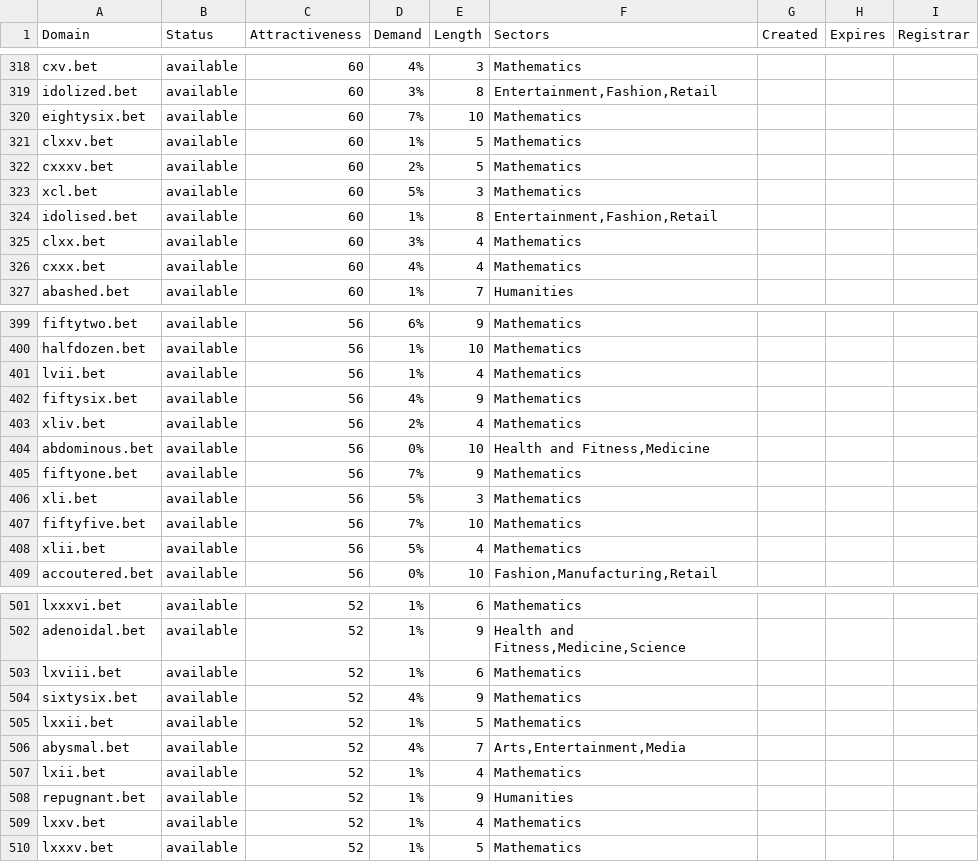
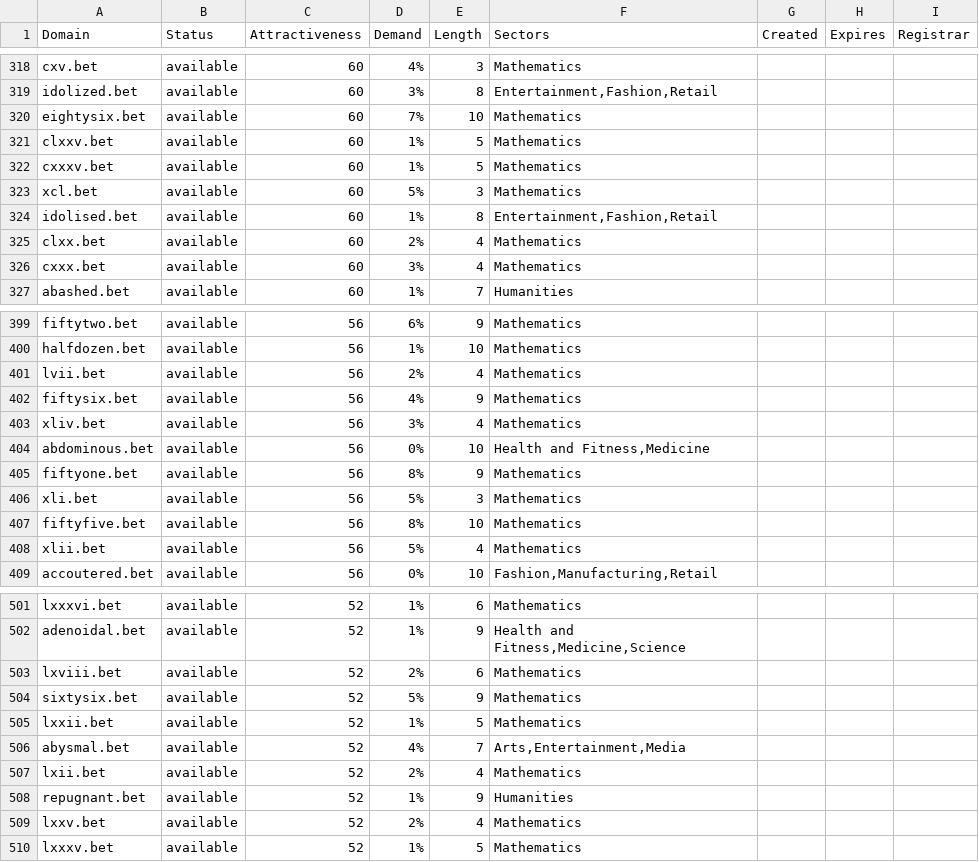
Before and after one commit to UniqueDomains/bet-oneword-domains, a CSV file: bet.csv, drawn as a sheet; only a part is shown, gaps mark what is left out; the diff covers the shown part only.

```diff
--- a/bet.csv
+++ b/bet.csv
@@ -321,7 +321,7 @@ eightysix.bet,available,60,7%,10,Mathematics,,,
 clxxv.bet,available,60,1%,5,Mathematics,,,
-cxxxv.bet,available,60,2%,5,Mathematics,,,
+cxxxv.bet,available,60,1%,5,Mathematics,,,
 xcl.bet,available,60,5%,3,Mathematics,,,
 idolised.bet,available,60,1%,8,"Entertainment,Fashion,Retail",,,
-clxx.bet,available,60,3%,4,Mathematics,,,
-cxxx.bet,available,60,4%,4,Mathematics,,,
+clxx.bet,available,60,2%,4,Mathematics,,,
+cxxx.bet,available,60,3%,4,Mathematics,,,
 abashed.bet,available,60,1%,7,Humanities,,,
@@ -400,9 +400,9 @@ fiftytwo.bet,available,56,6%,9,Mathematics,,,
 halfdozen.bet,available,56,1%,10,Mathematics,,,
-lvii.bet,available,56,1%,4,Mathematics,,,
+lvii.bet,available,56,2%,4,Mathematics,,,
 fiftysix.bet,available,56,4%,9,Mathematics,,,
-xliv.bet,available,56,2%,4,Mathematics,,,
+xliv.bet,available,56,3%,4,Mathematics,,,
 abdominous.bet,available,56,0%,10,"Health and Fitness,Medicine",,,
-fiftyone.bet,available,56,7%,9,Mathematics,,,
+fiftyone.bet,available,56,8%,9,Mathematics,,,
 xli.bet,available,56,5%,3,Mathematics,,,
-fiftyfive.bet,available,56,7%,10,Mathematics,,,
+fiftyfive.bet,available,56,8%,10,Mathematics,,,
 xlii.bet,available,56,5%,4,Mathematics,,,
@@ -502,9 +502,9 @@ lxxxvi.bet,available,52,1%,6,Mathematics,,,
 adenoidal.bet,available,52,1%,9,"Health and Fitness,Medicine,Science",,,
-lxviii.bet,available,52,1%,6,Mathematics,,,
-sixtysix.bet,available,52,4%,9,Mathematics,,,
+lxviii.bet,available,52,2%,6,Mathematics,,,
+sixtysix.bet,available,52,5%,9,Mathematics,,,
 lxxii.bet,available,52,1%,5,Mathematics,,,
 abysmal.bet,available,52,4%,7,"Arts,Entertainment,Media",,,
-lxii.bet,available,52,1%,4,Mathematics,,,
+lxii.bet,available,52,2%,4,Mathematics,,,
 repugnant.bet,available,52,1%,9,Humanities,,,
-lxxv.bet,available,52,1%,4,Mathematics,,,
+lxxv.bet,available,52,2%,4,Mathematics,,,
 lxxxv.bet,available,52,1%,5,Mathematics,,,
```
Also changed, not shown: 43 edited cells elsewhere in this file, 2 other files.
